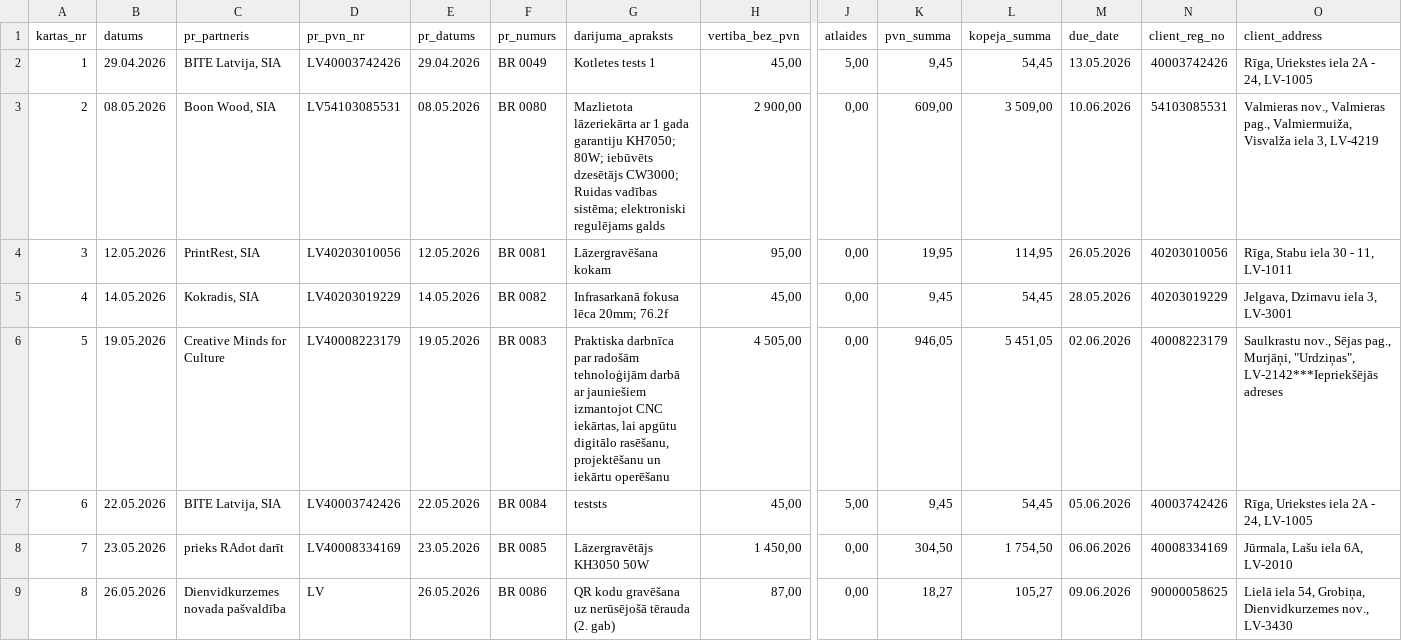
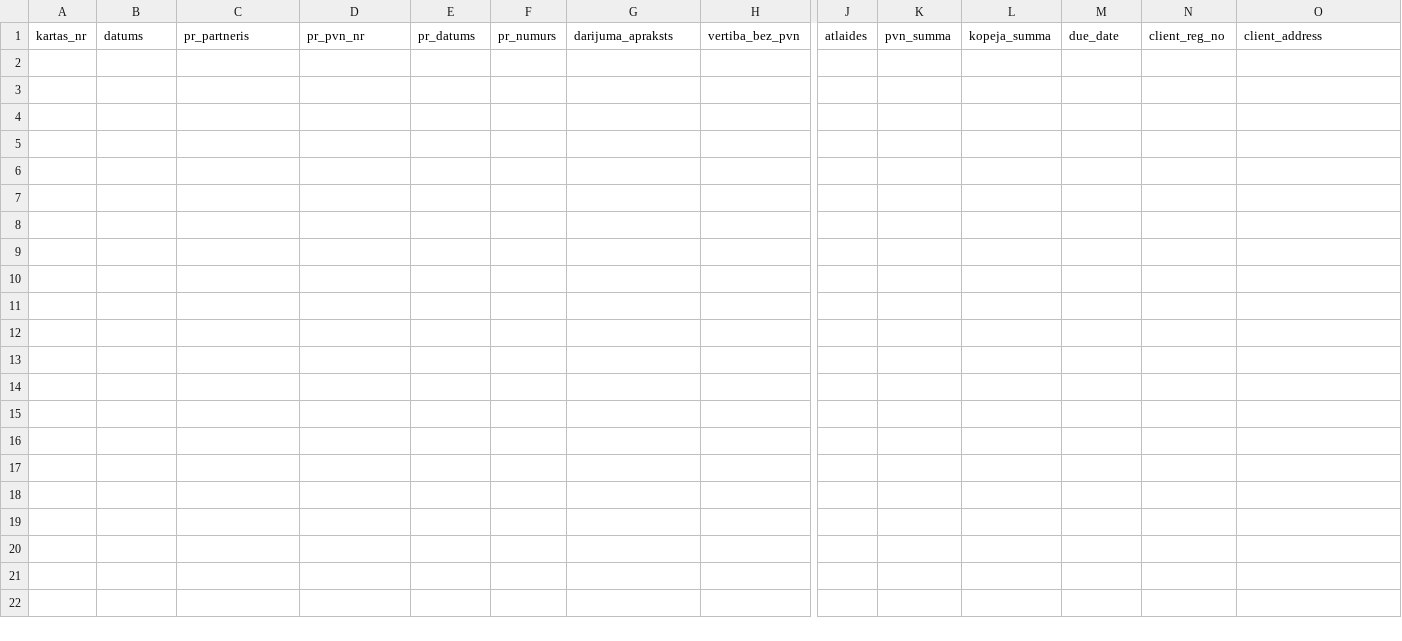
Before and after one commit to Andzhss/LSEO_pavadzimes, a CSV file: OnlinePavadzimes/OnlinePavadzimes/invoice_history.csv, drawn as a sheet; only a part is shown, gaps mark what is left out; rows hold the shown columns only; the diff names each change by its address in the sheet, - before the commit and + after, or states it on an @@ line.

Commit message:
Update invoice_history.csv

```diff
--- a/OnlinePavadzimes/OnlinePavadzimes/invoice_history.csv
+++ b/OnlinePavadzimes/OnlinePavadzimes/invoice_history.csv
-row 2: 1 | 29.04.2026 | BITE Latvija, SIA | LV40003742426 | 29.04.2026 | BR 0049 | Kotletes tests 1 | 45,00 | 5,00 | 9,45 | 54,45 | 13.05.2026 | 40003742426 | Rīga, Uriekstes iela 2A - 24, LV-1005
-row 3: 2 | 08.05.2026 | Boon Wood, SIA | LV54103085531 | 08.05.2026 | BR 0080 | Mazlietota lāzeriekārta ar 1 gada garantiju KH7050; 80W; iebūvēts dzesētājs CW3000; Ruidas vadības sistēma; elektroniski regulējams galds | 2 900,00 | 0,00 | 609,00 | 3 509,00 | 10.06.2026 | 54103085531 | Valmieras nov., Valmieras pag., Valmiermuiža, Visvalža iela 3, LV-4219
-row 4: 3 | 12.05.2026 | PrintRest, SIA | LV40203010056 | 12.05.2026 | BR 0081 | Lāzergravēšana kokam | 95,00 | 0,00 | 19,95 | 114,95 | 26.05.2026 | 40203010056 | Rīga, Stabu iela 30 - 11, LV-1011
-row 5: 4 | 14.05.2026 | Kokradis, SIA | LV40203019229 | 14.05.2026 | BR 0082 | Infrasarkanā fokusa lēca 20mm; 76.2f | 45,00 | 0,00 | 9,45 | 54,45 | 28.05.2026 | 40203019229 | Jelgava, Dzirnavu iela 3, LV-3001
-row 6: 5 | 19.05.2026 | Creative Minds for Culture | LV40008223179 | 19.05.2026 | BR 0083 | Praktiska darbnīca par radošām tehnoloģijām darbā ar jauniešiem izmantojot CNC iekārtas, lai apgūtu digitālo rasēšanu, projektēšanu un iekārtu operēšanu | 4 505,00 | 0,00 | 946,05 | 5 451,05 | 02.06.2026 | 40008223179 | Saulkrastu nov., Sējas pag., Murjāņi, "Urdziņas", LV-2142***Iepriekšējās adreses
-row 7: 6 | 22.05.2026 | BITE Latvija, SIA | LV40003742426 | 22.05.2026 | BR 0084 | teststs | 45,00 | 5,00 | 9,45 | 54,45 | 05.06.2026 | 40003742426 | Rīga, Uriekstes iela 2A - 24, LV-1005
-row 8: 7 | 23.05.2026 | prieks RAdot darīt | LV40008334169 | 23.05.2026 | BR 0085 | Lāzergravētājs KH3050 50W | 1 450,00 | 0,00 | 304,50 | 1 754,50 | 06.06.2026 | 40008334169 | Jūrmala, Lašu iela 6A, LV-2010
-row 9: 8 | 26.05.2026 | Dienvidkurzemes novada pašvaldība | LV | 26.05.2026 | BR 0086 | QR kodu gravēšana uz nerūsējošā tērauda (2. gab) | 87,00 | 0,00 | 18,27 | 105,27 | 09.06.2026 | 90000058625 | Lielā iela 54, Grobiņa, Dienvidkurzemes nov., LV-3430
```
